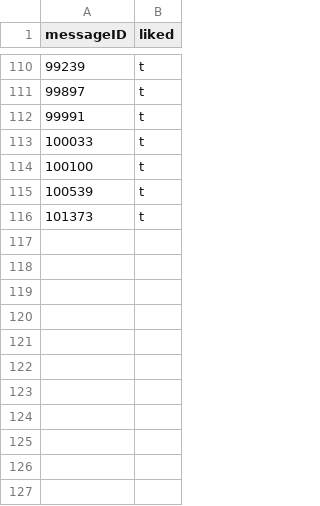
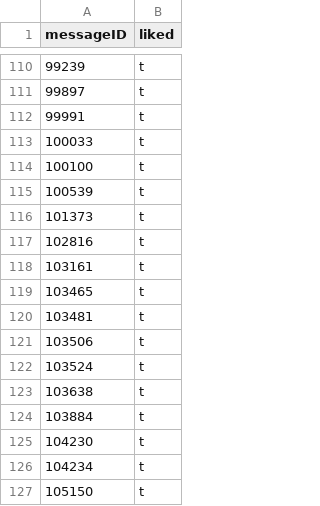
Before and after one commit to magomez96/AdamTestBot, a CSV file: chatStorage/likes/history/51561968history.csv, drawn as a sheet; only a part is shown, gaps mark what is left out.

```diff
--- a/chatStorage/likes/history/51561968history.csv
+++ b/chatStorage/likes/history/51561968history.csv
@@ -116 +116,12 @@ messageID,liked
 101373,t
+102816,t
+103161,t
+103465,t
+103481,t
+103506,t
+103524,t
+103638,t
+103884,t
+104230,t
+104234,t
+105150,t
```
Also changed, not shown: chatStorage/blaze.csv, chatStorage/likes/history/122526873history.csv, 15 other files.
